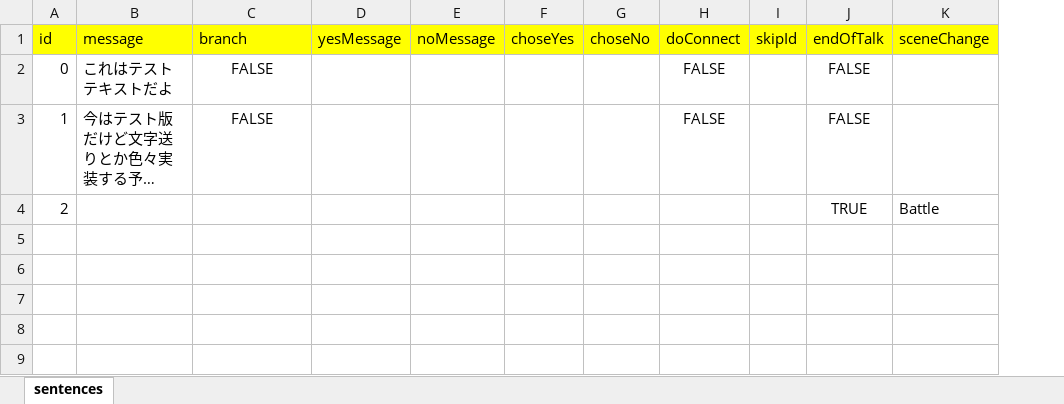
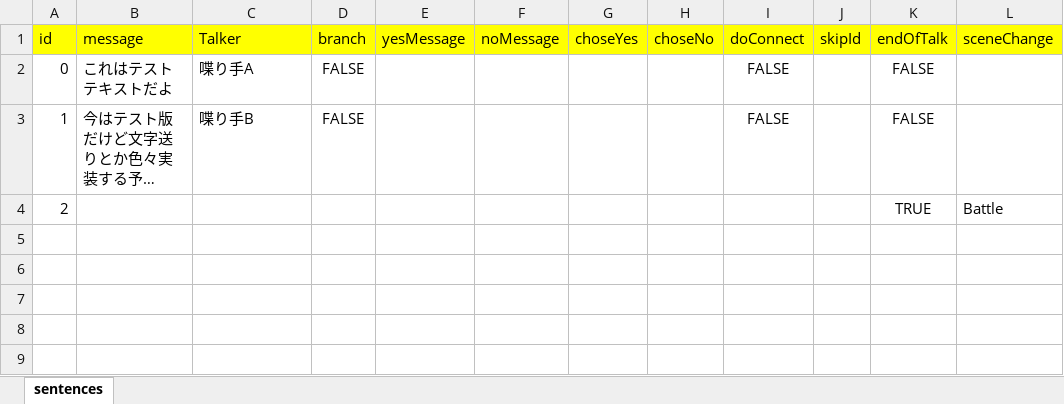
Before and after one commit to PixelGames3786/OjousamaCard, an Excel workbook: Assets/Arts/Excels/OjousamaNovel.xlsx, sheet sentences, drawn as a sheet; only a part is shown; long unchanged cells end in …; values as stored, in another font and other column widths than the file's, no borders; the diff names each change by its address in the sheet, - before the commit and + after, or states it on an @@ line.

```diff
--- a/Assets/Arts/Excels/OjousamaNovel.xlsx (sheet sentences)
+++ b/Assets/Arts/Excels/OjousamaNovel.xlsx (sheet sentences)
+column D (branch), rows 2-3: FALSE | FALSE
-C1: branch
+C1: Talker
-C2 (Talker): FALSE
+C2 (Talker): 喋り手A
-C2:C3 alignment: center
+C2:C3 alignment: left
-C3 (Talker): FALSE
+C3 (Talker): 喋り手B
```
Also changed, not shown: 9 other files.
